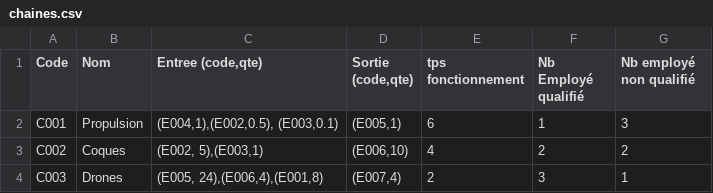
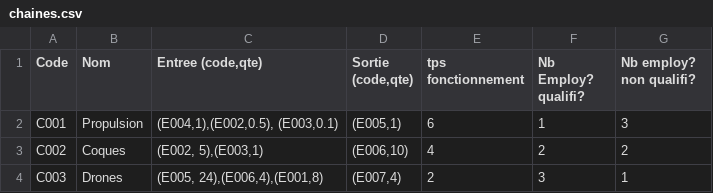
Before and after one commit to AnttonLiebaud/projetjava, a CSV file: src/data/chaines.csv, drawn as a sheet; the diff names each change by its address in the sheet, - before the commit and + after, or states it on an @@ line.

```diff
--- a/src/data/chaines.csv
+++ b/src/data/chaines.csv
-F1: Nb Employé qualifié
+F1: Nb Employ? qualifi?
-G1: Nb employé non qualifié
+G1: Nb employ? non qualifi?
```
Also changed, not shown: src/data/elements.csv, 11 other files.
